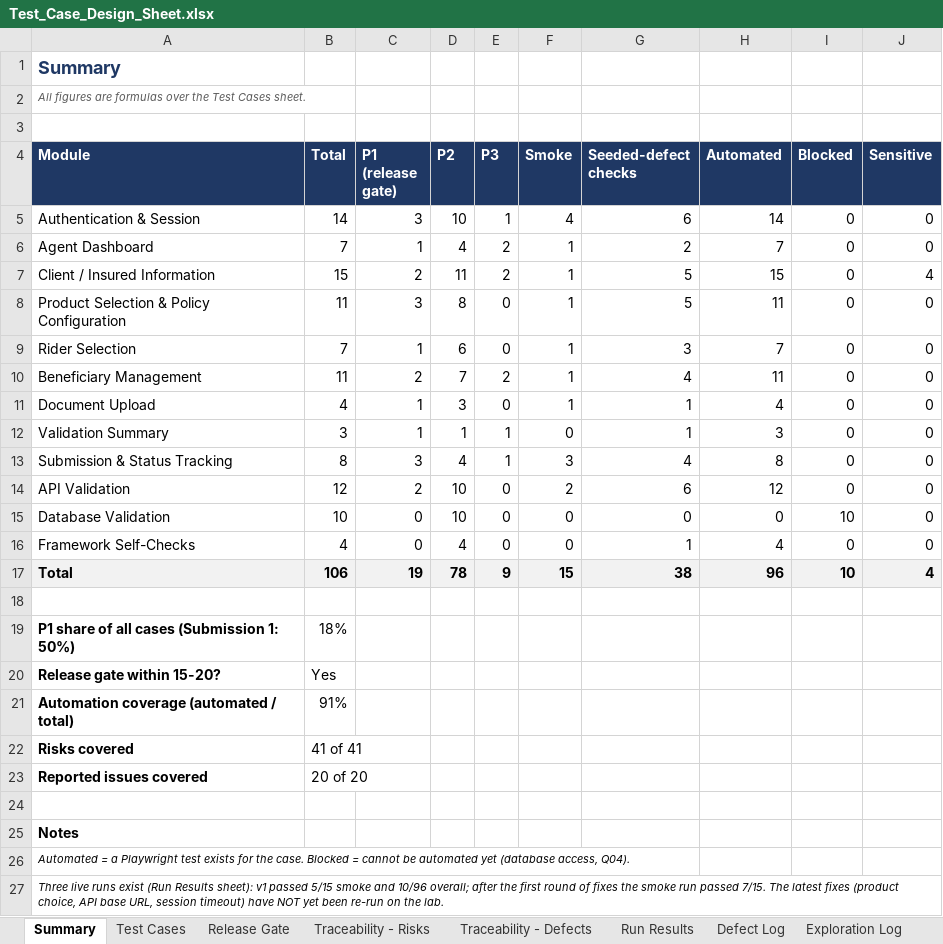
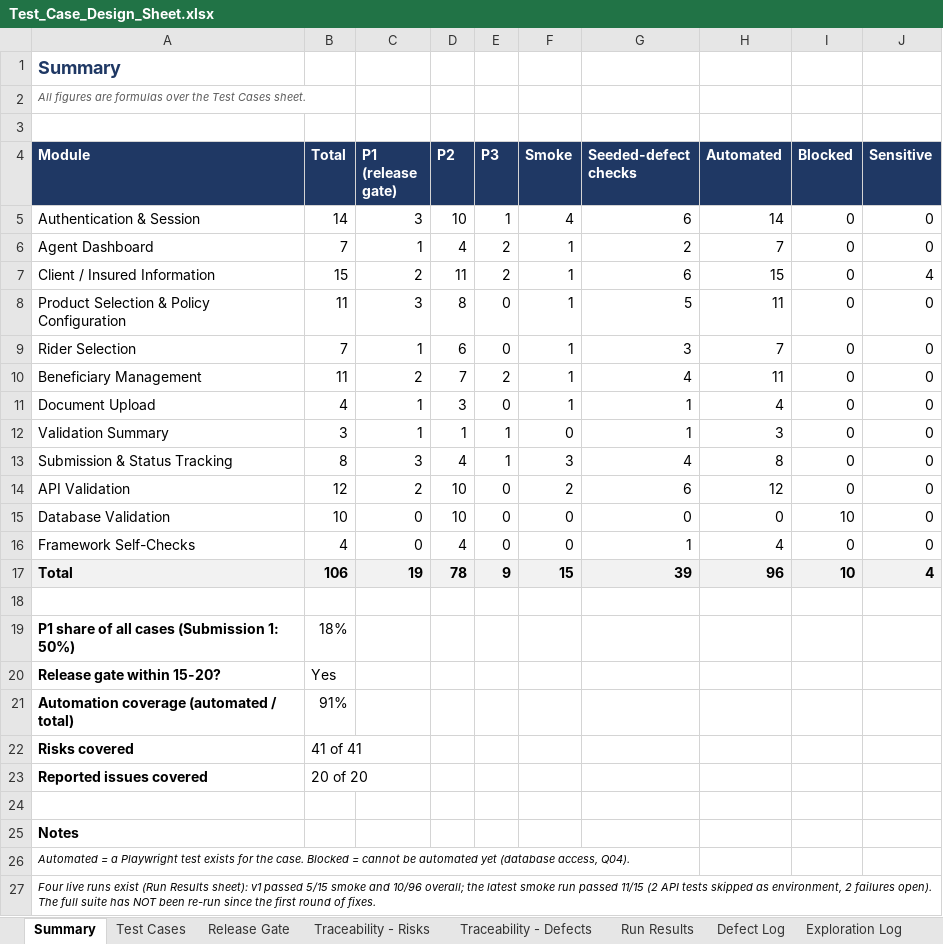
Before and after one commit to asksam243/InsurancePlaywright, an Excel workbook: test-design/Test_Case_Design_Sheet.xlsx, sheet Summary, drawn as a sheet; values as stored, in another font and other column widths than the file's, no borders; the diff names each change by its address in the sheet, - before the commit and + after, or states it on an @@ line.

```diff
--- a/test-design/Test_Case_Design_Sheet.xlsx (sheet Summary)
+++ b/test-design/Test_Case_Design_Sheet.xlsx (sheet Summary)
-G7 (Seeded-defect checks): 5
+G7 (Seeded-defect checks): 6
-G17 (Seeded-defect checks): 38
+G17 (Seeded-defect checks): 39
-A27 (Module): Three live runs exist (Run Results sheet): v1 passed 5/15 smoke and 10/96 overall; after the first round of fixes the smoke run passed 7/15. The latest fixes (product choice, API base URL, session timeout) have NOT yet been re-run on the lab.
+A27 (Module): Four live runs exist (Run Results sheet): v1 passed 5/15 smoke and 10/96 overall; the latest smoke run passed 11/15 (2 API tests skipped as environment, 2 failures open). The full suite has NOT been re-run since the first round of fixes.
```
Also changed, not shown: sheet Defect Log, sheet Test Cases, sheet Run Results, sheet Traceability - Defects, formulas that keep their value, 10 other files.
